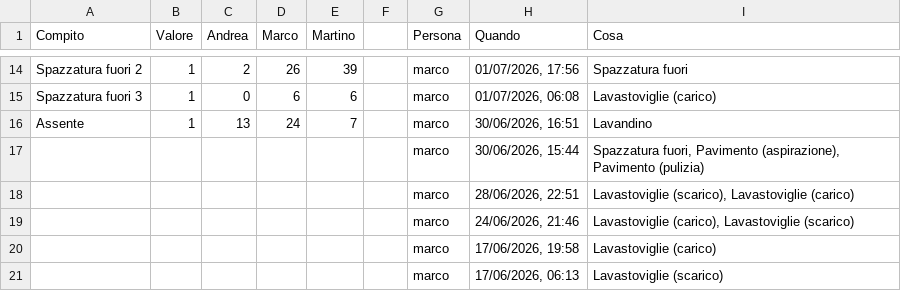
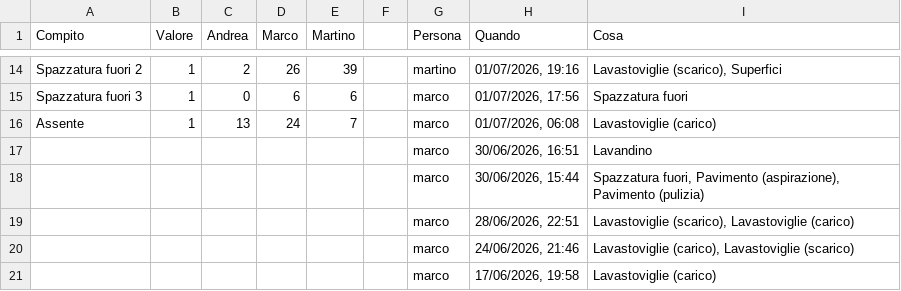
Before and after one commit to BertrandPouget/litpii, a CSV file: data/chores.csv, drawn as a sheet; only a part is shown, gaps mark what is left out; the shorter side is filled out with more unchanged rows; the diff covers the shown part only; the diff names each change by its address in the sheet, - before the commit and + after, or states it on an @@ line.

Commit message:
Update chores for marco

```diff
--- a/data/chores.csv
+++ b/data/chores.csv
-G14 (Persona): marco
+G14 (Persona): martino
-H14 (Quando): 01/07/2026, 17:56
+H14 (Quando): 01/07/2026, 19:16
-I14 (Cosa): Spazzatura fuori
+I14 (Cosa): Lavastoviglie (scarico), Superfici
-H15 (Quando): 01/07/2026, 06:08
+H15 (Quando): 01/07/2026, 17:56
-I15 (Cosa): Lavastoviglie (carico)
+I15 (Cosa): Spazzatura fuori
-H16 (Quando): 30/06/2026, 16:51
+H16 (Quando): 01/07/2026, 06:08
-I16 (Cosa): Lavandino
+I16 (Cosa): Lavastoviglie (carico)
+row 17:  |  |  |  |  |  | marco | 30/06/2026, 16:51 | Lavandino
```
Also changed, not shown: 32 edited cells elsewhere in this file.
